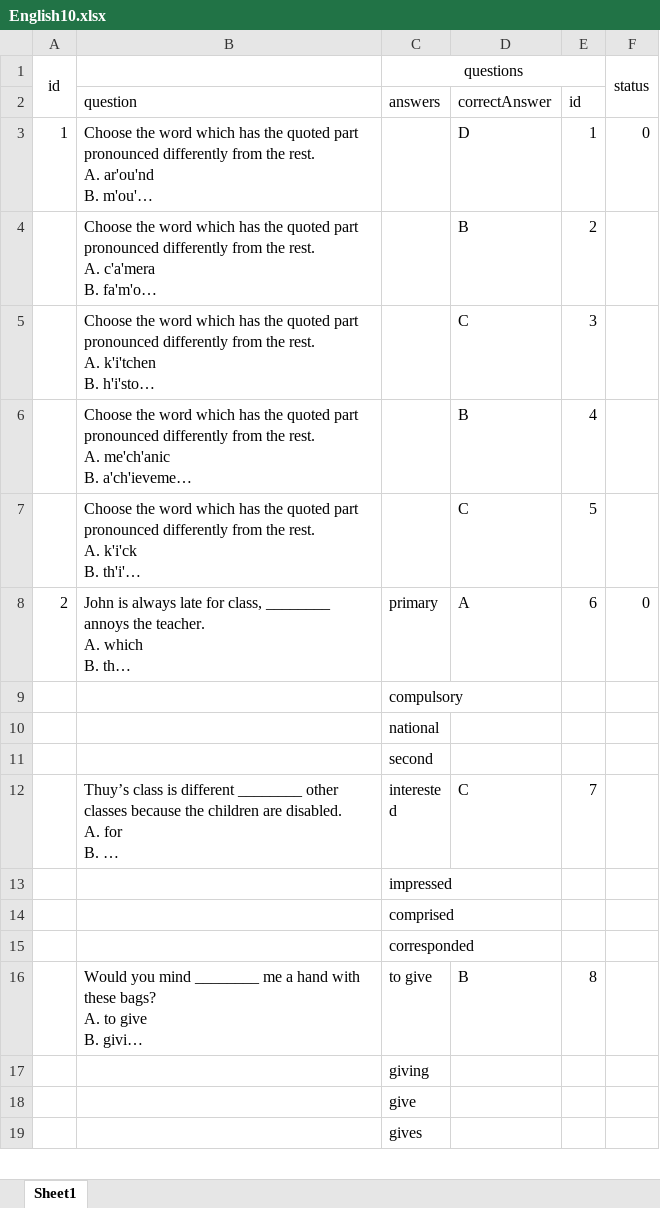
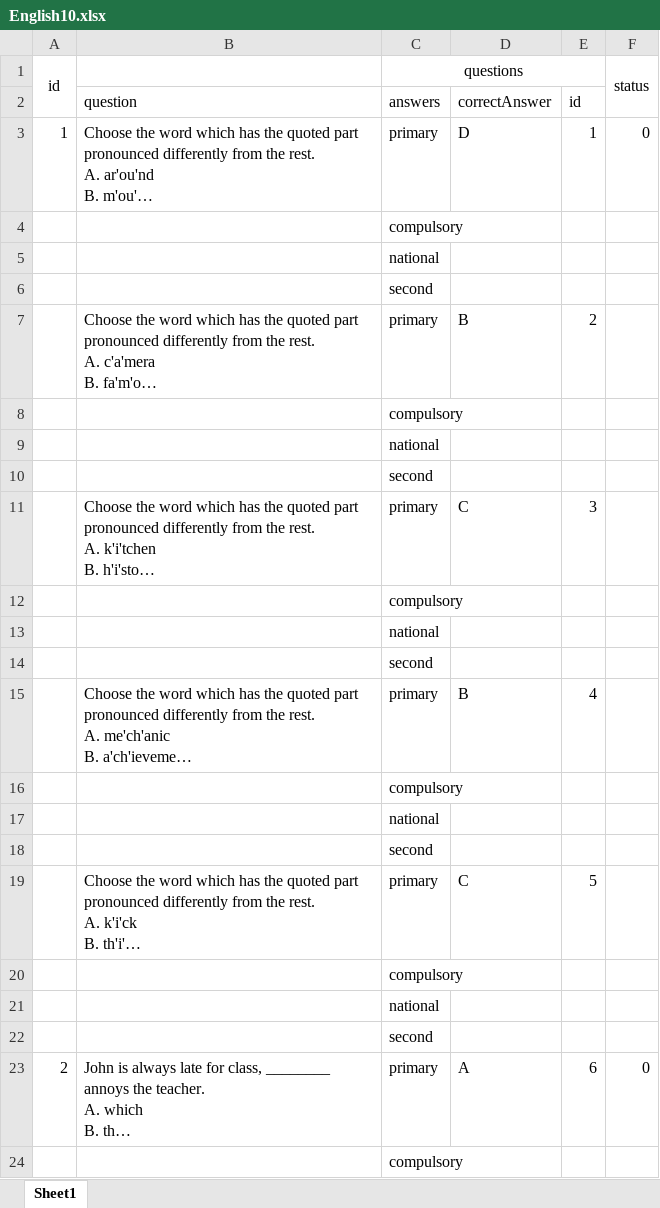
Before and after one commit to thanhBkap/E4K2-Ti-ng-Anh-L-p-2-N-m-2021, an Excel workbook: English10.xlsx, sheet Sheet1, drawn as a sheet; only a part is shown; the shorter side is filled out with more unchanged rows; long unchanged cells end in …; values as stored, in another font and other column widths than the file's, no borders; charts and pictures not drawn; addresses are those after the commit; the diff names each change by its address in the sheet, - before the commit and + after, or states it on an @@ line.

Commit message:
Add files via upload

```diff
--- a/English10.xlsx (sheet Sheet1)
+++ b/English10.xlsx (sheet Sheet1)
-C3 (questions): (empty)
+C3 (questions): primary
+row 4:  |  | compulsory
+row 5:  |  | national
+row 6:  |  | second
-C7 (questions): (empty)
+C7 (questions): primary
+row 8:  |  | compulsory
+row 9:  |  | national
+row 10:  |  | second
-C11 (questions): (empty)
+C11 (questions): primary
+row 12:  |  | compulsory
+row 13:  |  | national
+row 14:  |  | second
-C15 (questions): (empty)
+C15 (questions): primary
+row 16:  |  | compulsory
+row 17:  |  | national
+row 18:  |  | second
-C19 (questions): (empty)
+C19 (questions): primary
+row 20:  |  | compulsory
+row 21:  |  | national
+row 22:  |  | second
```
